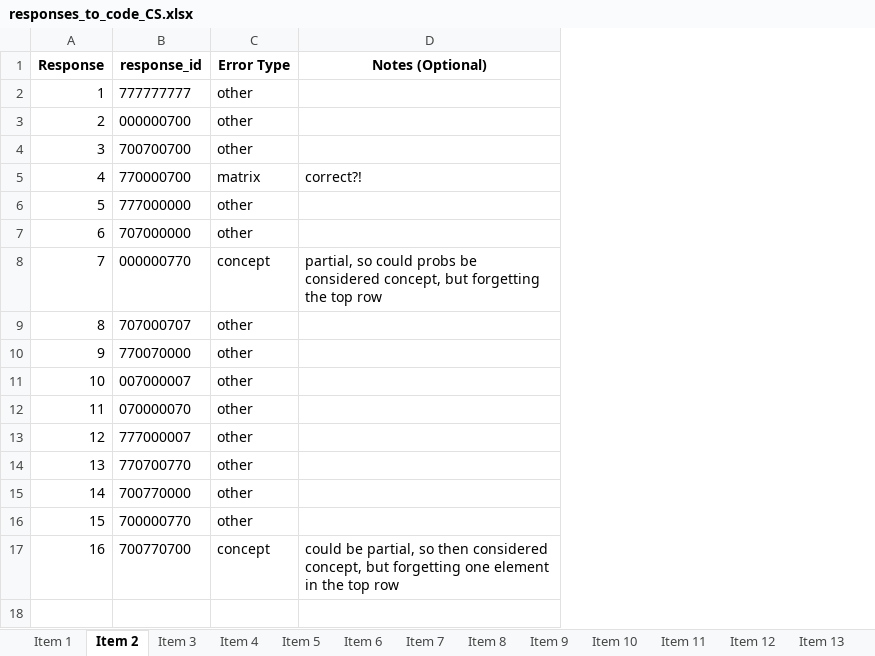
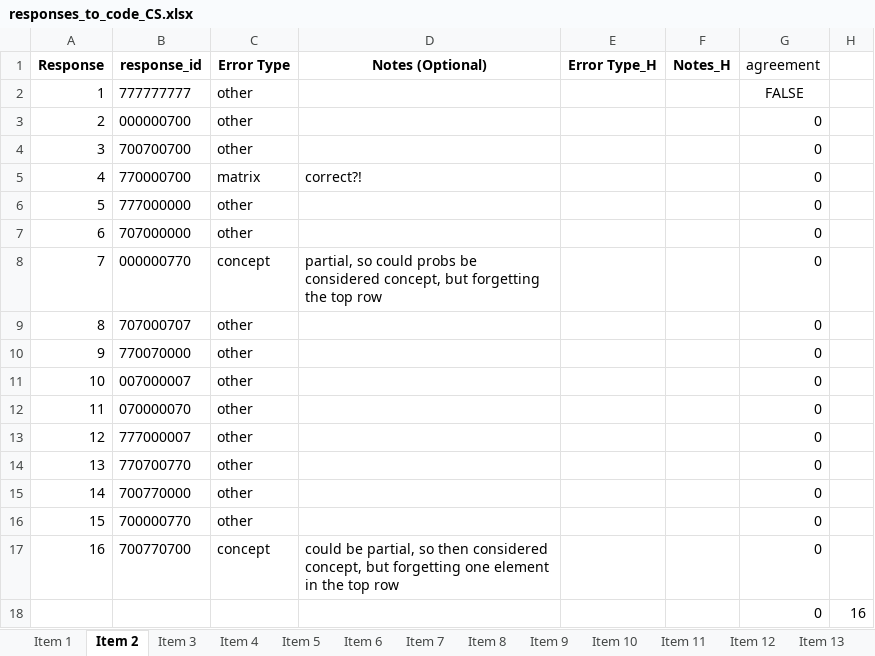
Before and after one commit to cstevenson-uva/kidsARC, an Excel workbook: data/error_coding/responses_to_code_CS.xlsx, sheet Item 2, drawn as a sheet; values as stored, in another font and other column widths than the file's, no borders; the diff names each change by its address in the sheet, - before the commit and + after, or states it on an @@ line.

Commit message:
added rater agreement

```diff
--- a/data/error_coding/responses_to_code_CS.xlsx (sheet Item 2)
+++ b/data/error_coding/responses_to_code_CS.xlsx (sheet Item 2)
+column E (Error Type_H), empty
+column F (Notes_H), empty
+column G (agreement), rows 2-17: FALSE | 0 | 0 | 0 | 0 | 0 | 0 | 0 | 0 | 0 | 0 | 0 | 0 | 0 | 0 | 0
+column H, empty
+row 18:  |  |  |  |  |  | 0 | 16
```
Also changed, not shown: sheet Item 3, sheet Item 4, sheet Item 5, sheet Item 1, sheet Item 9, sheet Item 11, 9 more sheets, other sheet tabs.
